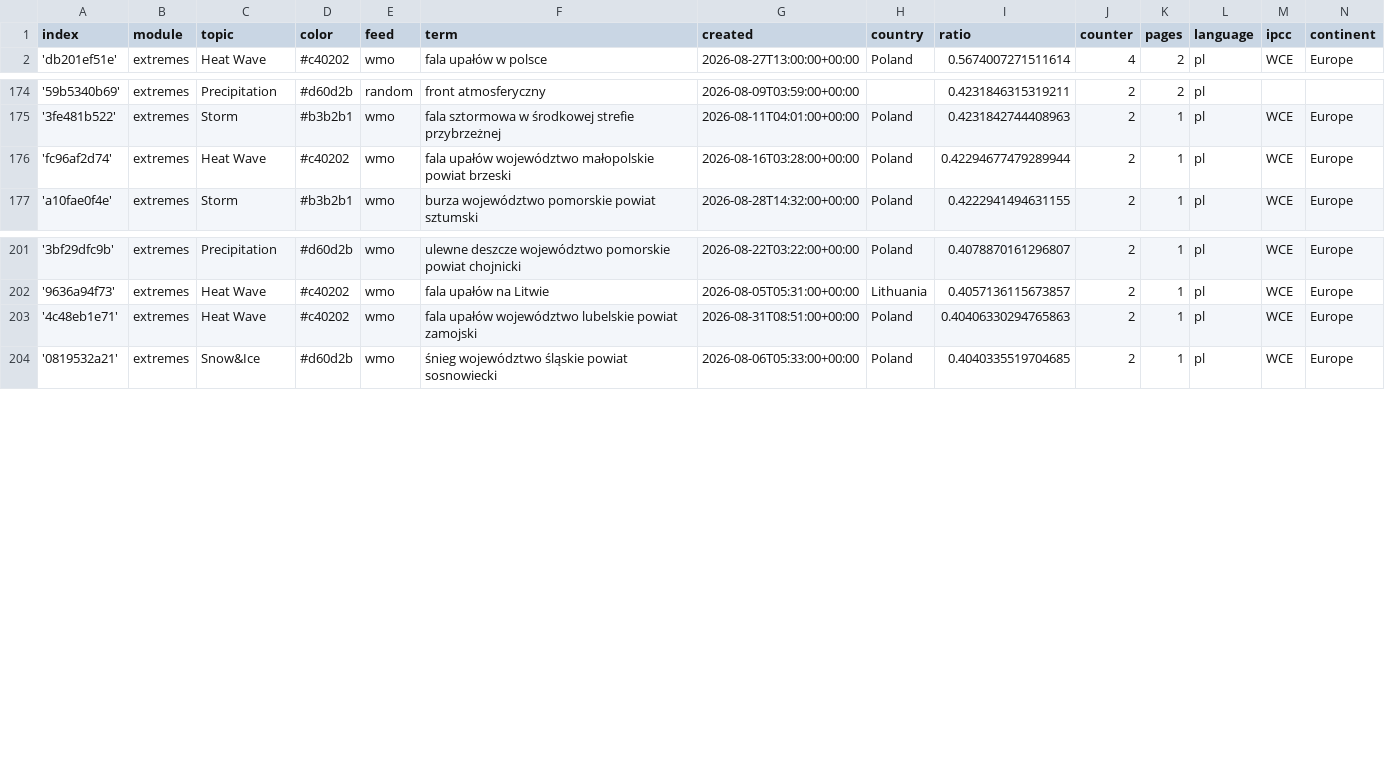
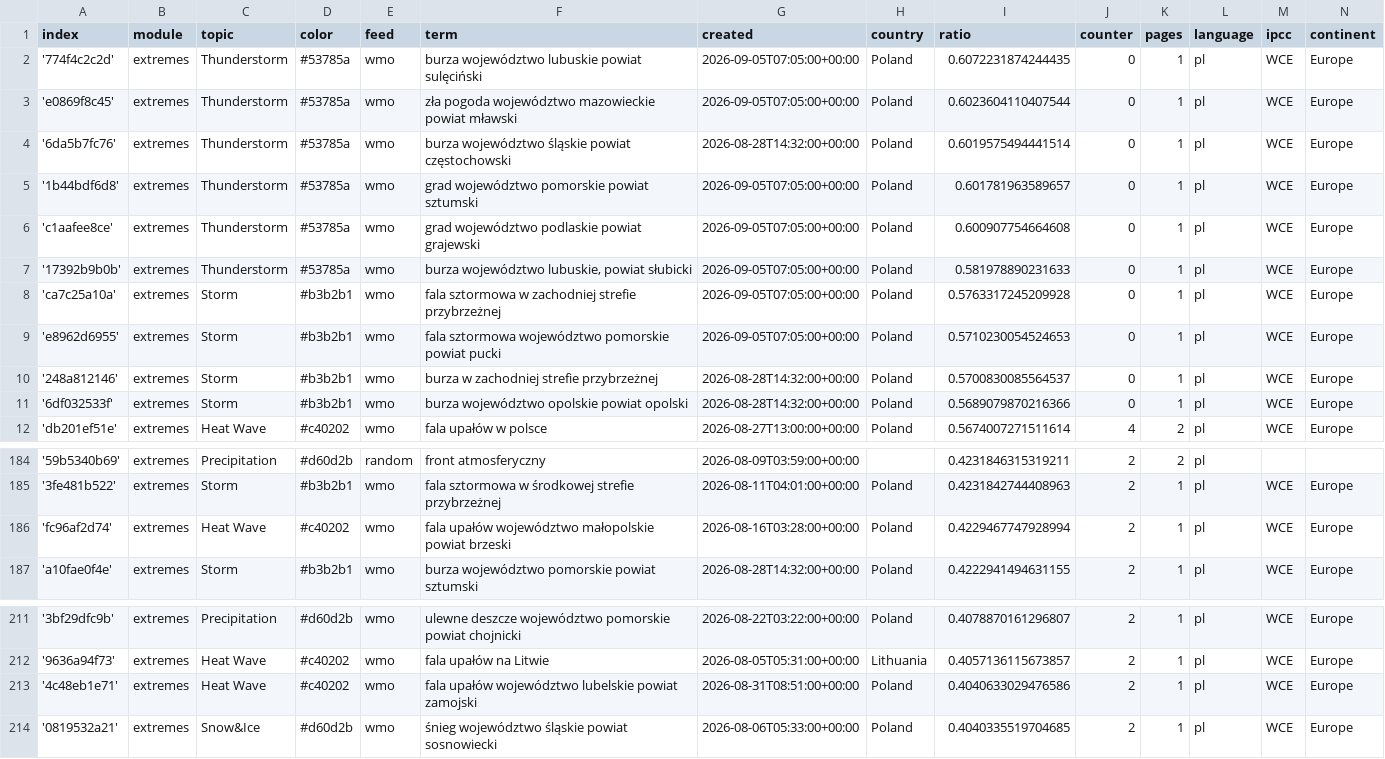
Before and after one commit to hannak555-news/polishExtremes, a CSV file: terms.csv, drawn as a sheet; only a part is shown, gaps mark what is left out.

Commit message:
Commit from GitHub Actions (import:0.0)

```diff
--- a/terms.csv
+++ b/terms.csv
@@ -1,2 +1,12 @@
 index,module,topic,color,feed,term,created,country,ratio,counter,pages,language,ipcc,continent
+'774f4c2c2d',extremes,Thunderstorm,#53785a,wmo,burza województwo lubuskie powiat sulęciński,2026-09-05T07:05:00+00:00,Poland,0.6072231874244435,0,1,pl,WCE,Europe
+'e0869f8c45',extremes,Thunderstorm,#53785a,wmo,zła pogoda województwo mazowieckie powiat mławski,2026-09-05T07:05:00+00:00,Poland,0.6023604110407544,0,1,pl,WCE,Europe
+'6da5b7fc76',extremes,Thunderstorm,#53785a,wmo,burza województwo śląskie powiat częstochowski,2026-08-28T14:32:00+00:00,Poland,0.6019575494441514,0,1,pl,WCE,Europe
+'1b44bdf6d8',extremes,Thunderstorm,#53785a,wmo,grad województwo pomorskie powiat sztumski,2026-09-05T07:05:00+00:00,Poland,0.601781963589657,0,1,pl,WCE,Europe
+'c1aafee8ce',extremes,Thunderstorm,#53785a,wmo,grad województwo podlaskie powiat grajewski,2026-09-05T07:05:00+00:00,Poland,0.600907754664608,0,1,pl,WCE,Europe
+'17392b9b0b',extremes,Thunderstorm,#53785a,wmo,"burza województwo lubuskie, powiat słubicki",2026-09-05T07:05:00+00:00,Poland,0.581978890231633,0,1,pl,WCE,Europe
+'ca7c25a10a',extremes,Storm,#b3b2b1,wmo,fala sztormowa w zachodniej strefie przybrzeżnej,2026-09-05T07:05:00+00:00,Poland,0.5763317245209928,0,1,pl,WCE,Europe
+'e8962d6955',extremes,Storm,#b3b2b1,wmo,fala sztormowa województwo pomorskie powiat pucki,2026-09-05T07:05:00+00:00,Poland,0.5710230054524653,0,1,pl,WCE,Europe
+'248a812146',extremes,Storm,#b3b2b1,wmo,burza w zachodniej strefie przybrzeżnej,2026-08-28T14:32:00+00:00,Poland,0.5700830085564537,0,1,pl,WCE,Europe
+'6df032533f',extremes,Storm,#b3b2b1,wmo,burza województwo opolskie powiat opolski,2026-08-28T14:32:00+00:00,Poland,0.5689079870216366,0,1,pl,WCE,Europe
 'db201ef51e',extremes,Heat Wave,#c40202,wmo,fala upałów w polsce,2026-08-27T13:00:00+00:00,Poland,0.5674007271511614,4,2,pl,WCE,Europe
@@ -175,3 +185,3 @@ index,module,topic,color,feed,term,created,country,ratio,counter,pages,language,
 '3fe481b522',extremes,Storm,#b3b2b1,wmo,fala sztormowa w środkowej strefie przybrzeżnej,2026-08-11T04:01:00+00:00,Poland,0.4231842744408963,2,1,pl,WCE,Europe
-'fc96af2d74',extremes,Heat Wave,#c40202,wmo,fala upałów województwo małopolskie powiat brzeski,2026-08-16T03:28:00+00:00,Poland,0.42294677479289944,2,1,pl,WCE,Europe
+'fc96af2d74',extremes,Heat Wave,#c40202,wmo,fala upałów województwo małopolskie powiat brzeski,2026-08-16T03:28:00+00:00,Poland,0.4229467747928994,2,1,pl,WCE,Europe
 'a10fae0f4e',extremes,Storm,#b3b2b1,wmo,burza województwo pomorskie powiat sztumski,2026-08-28T14:32:00+00:00,Poland,0.4222941494631155,2,1,pl,WCE,Europe
@@ -202,3 +212,3 @@ index,module,topic,color,feed,term,created,country,ratio,counter,pages,language,
 '9636a94f73',extremes,Heat Wave,#c40202,wmo,fala upałów na Litwie,2026-08-05T05:31:00+00:00,Lithuania,0.4057136115673857,2,1,pl,WCE,Europe
-'4c48eb1e71',extremes,Heat Wave,#c40202,wmo,fala upałów województwo lubelskie powiat zamojski,2026-08-31T08:51:00+00:00,Poland,0.40406330294765863,2,1,pl,WCE,Europe
+'4c48eb1e71',extremes,Heat Wave,#c40202,wmo,fala upałów województwo lubelskie powiat zamojski,2026-08-31T08:51:00+00:00,Poland,0.4040633029476586,2,1,pl,WCE,Europe
 '0819532a21',extremes,Snow&Ice,#d60d2b,wmo,śnieg województwo śląskie powiat sosnowiecki,2026-08-06T05:33:00+00:00,Poland,0.4040335519704685,2,1,pl,WCE,Europe
```
